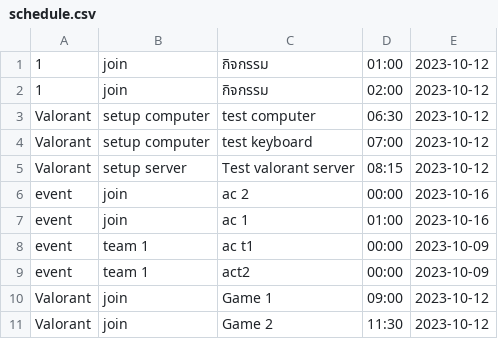
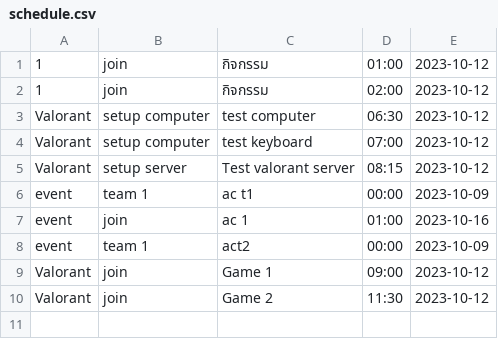
Before and after one commit to GustPK/TofuEvent, a CSV file: data/schedule.csv, drawn as a sheet.

```diff
--- a/data/schedule.csv
+++ b/data/schedule.csv
@@ -5,5 +5,4 @@ Valorant,setup computer,test keyboard,07:00,2023-10-12
 Valorant,setup server,Test valorant server,08:15,2023-10-12
-event,join,ac 2,00:00,2023-10-16
+event,team 1,ac t1,00:00,2023-10-09
 event,join,ac 1,01:00,2023-10-16
-event,team 1,ac t1,00:00,2023-10-09
 event,team 1,act2,00:00,2023-10-09
```
Also changed, not shown: data/EventList.csv, 5 other files.
